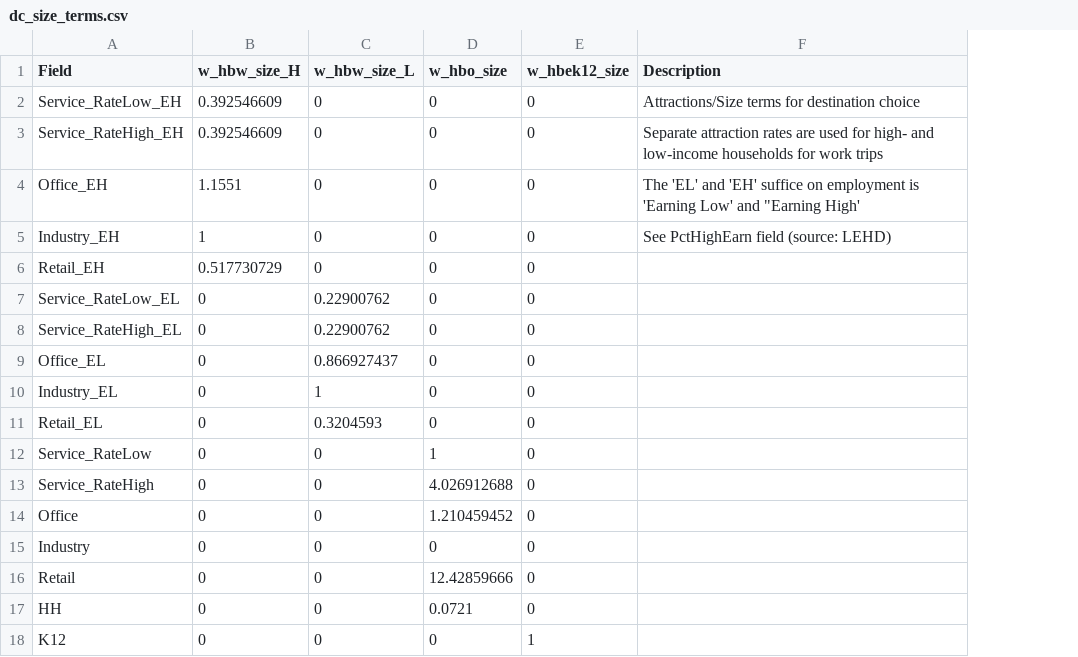
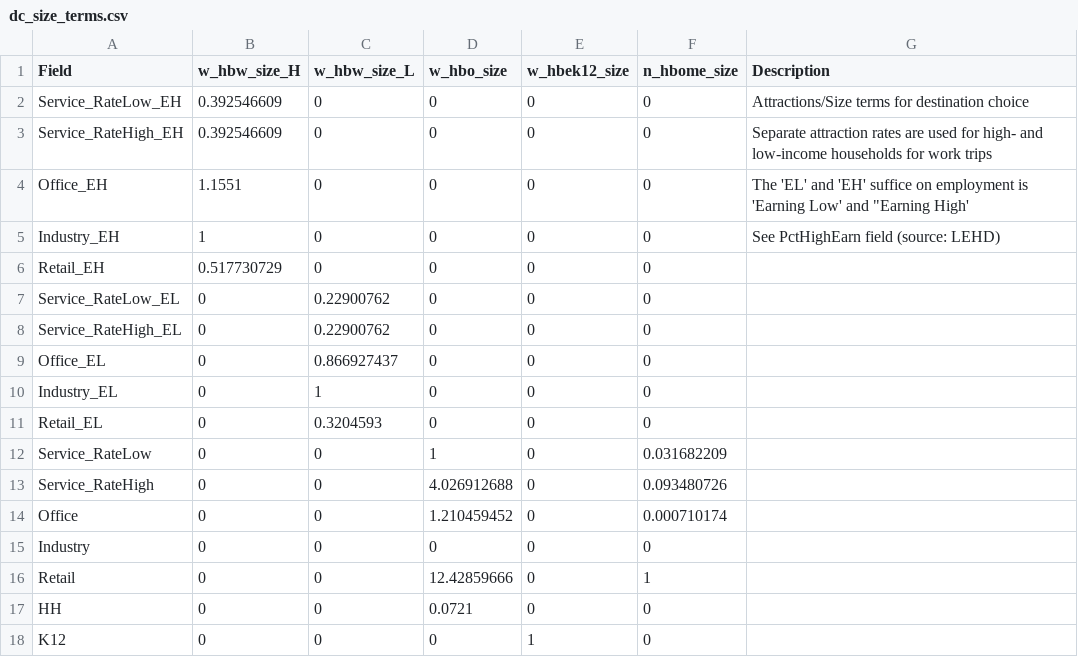
Before and after one commit to Triangle-Modeling-and-Analytics/TRMG2, a CSV file: master/resident/dc/dc_size_terms.csv, drawn as a sheet; the diff names each change by its address in the sheet, - before the commit and + after, or states it on an @@ line.

```diff
--- a/master/resident/dc/dc_size_terms.csv
+++ b/master/resident/dc/dc_size_terms.csv
+column F (n_hbome_size), rows 2-18: 0 | 0 | 0 | 0 | 0 | 0 | 0 | 0 | 0 | 0 | 0.031682209 | 0.093480726 | 0.000710174 | 0 | 1 | 0 | 0
```
Also changed, not shown: 2 other files.
